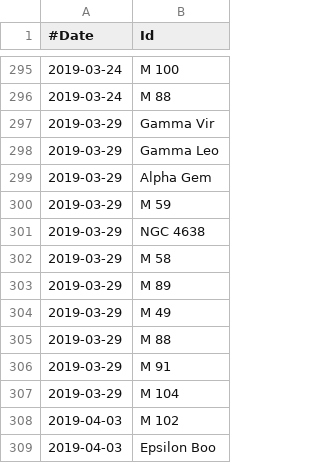
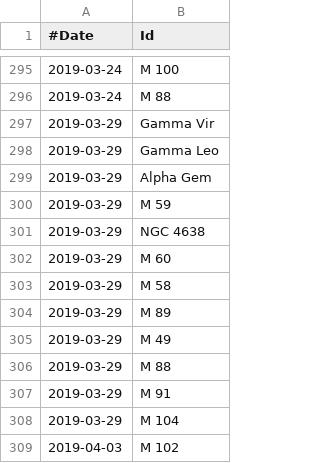
Before and after one commit to jonathanacross/astrodb, a TSV file: data/observations.tsv, drawn as a sheet; only a part is shown, gaps mark what is left out; the shorter side is filled out with more unchanged rows; the diff names each change by its address in the sheet, - before the commit and + after, or states it on an @@ line.

Commit message:
added missing observation

```diff
--- a/data/observations.tsv
+++ b/data/observations.tsv
+row 302: 2019-03-29 | M 60
```
